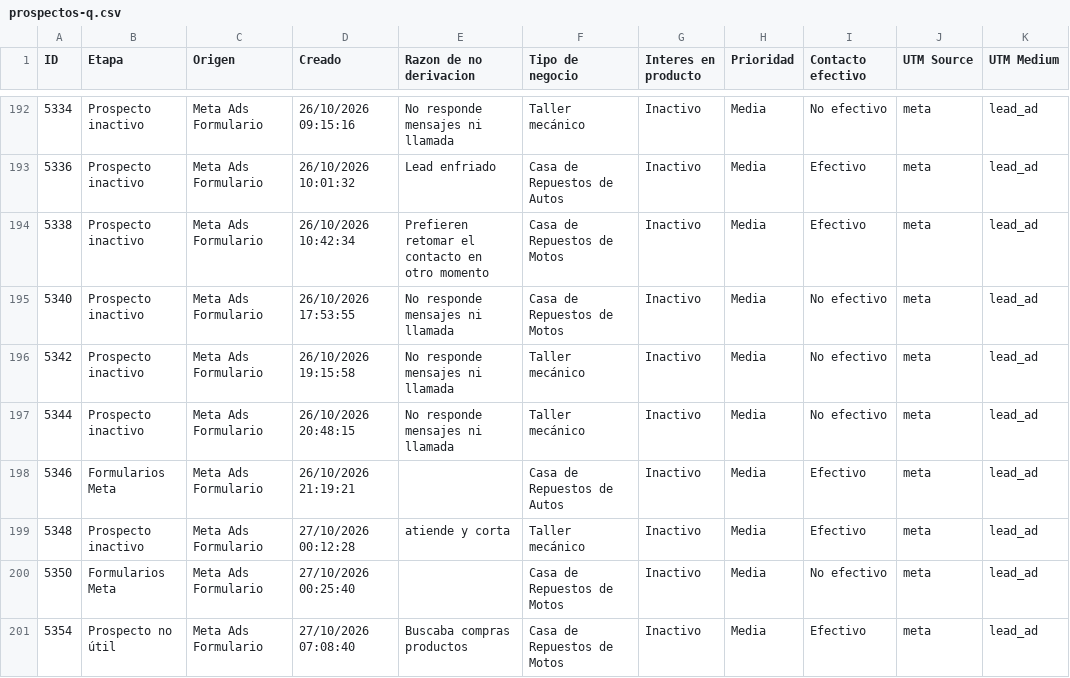
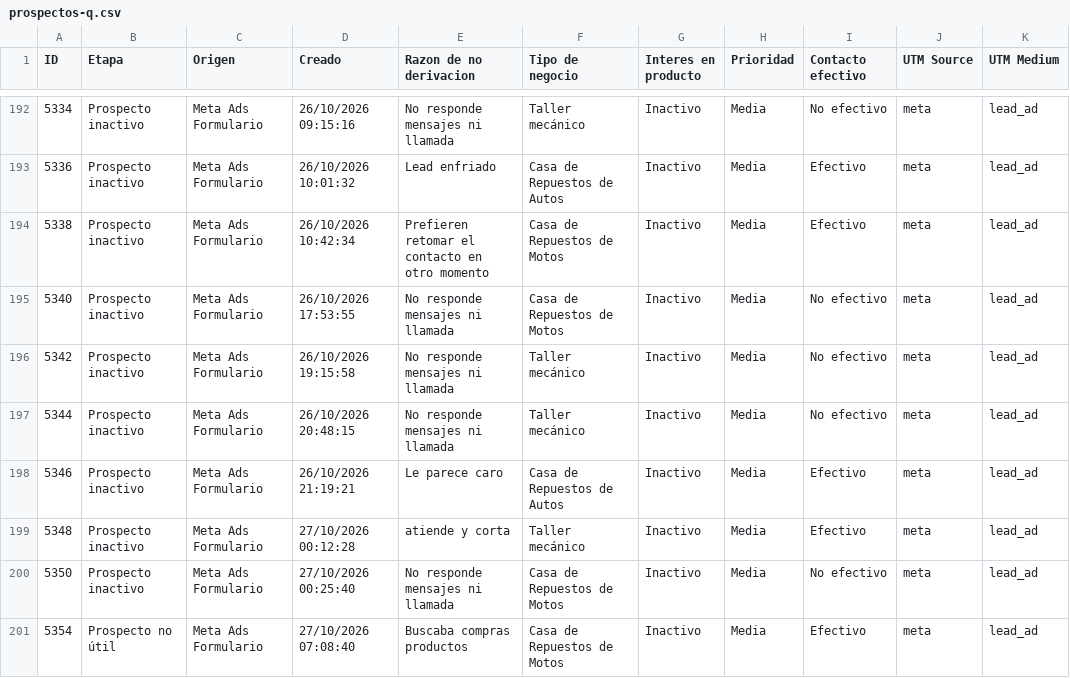
Before and after one commit to joanavillarreal/growth-lupa, a CSV file: meta/datos/crm/panel/prospectos-q.csv, drawn as a sheet; only a part is shown, gaps mark what is left out; the diff covers the shown part only; the diff names each change by its address in the sheet, - before the commit and + after, or states it on an @@ line.

```diff
--- a/meta/datos/crm/panel/prospectos-q.csv
+++ b/meta/datos/crm/panel/prospectos-q.csv
-B198 (Etapa): Formularios Meta
+B198 (Etapa): Prospecto inactivo
-E198 (Razon de no derivacion): (empty)
+E198 (Razon de no derivacion): Le parece caro
-B200 (Etapa): Formularios Meta
+B200 (Etapa): Prospecto inactivo
-E200 (Razon de no derivacion): (empty)
+E200 (Razon de no derivacion): No responde mensajes ni llamada
```
Also changed, not shown: 6 added rows, 1 removed row and 31 edited cells elsewhere in this file, 23 other files.
